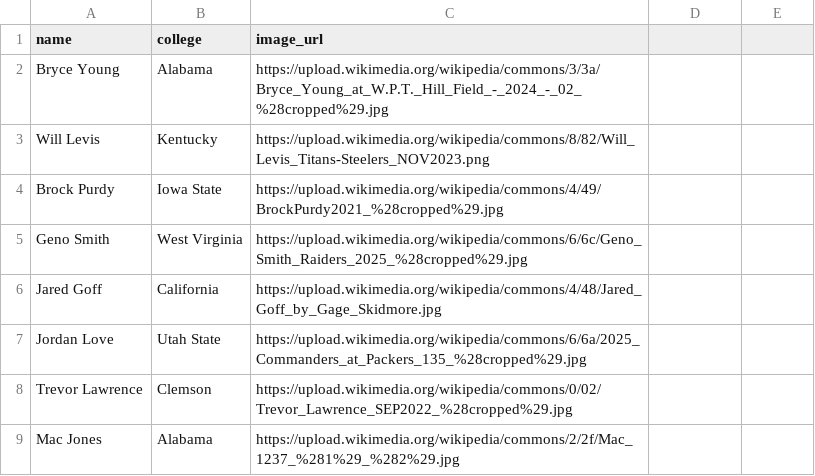
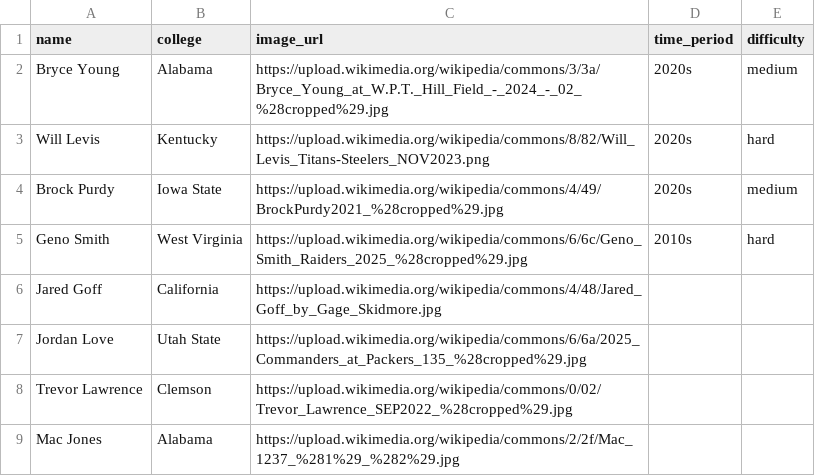
Before and after one commit to JacobFullerOBU/Football-Alumni-Game, a CSV file: players_with_images.csv, drawn as a sheet; only a part is shown.

```diff
--- a/players_with_images.csv
+++ b/players_with_images.csv
@@ -1,6 +1,6 @@
-name,college,image_url
-Bryce Young,Alabama,https://upload.wikimedia.org/wikipedia/commons/3/3a/Bryce_Young_at_W.P.T._Hill_Field_-_2024_-_02_%28cropped%29.jpg
-Will Levis,Kentucky,https://upload.wikimedia.org/wikipedia/commons/8/82/Will_Levis_Titans-Steelers_NOV2023.png
-Brock Purdy,Iowa State,https://upload.wikimedia.org/wikipedia/commons/4/49/BrockPurdy2021_%28cropped%29.jpg
-Geno Smith,West Virginia,https://upload.wikimedia.org/wikipedia/commons/6/6c/Geno_Smith_Raiders_2025_%28cropped%29.jpg
+name,college,image_url,time_period,difficulty
+Bryce Young,Alabama,https://upload.wikimedia.org/wikipedia/commons/3/3a/Bryce_Young_at_W.P.T._Hill_Field_-_2024_-_02_%28cropped%29.jpg,2020s,medium
+Will Levis,Kentucky,https://upload.wikimedia.org/wikipedia/commons/8/82/Will_Levis_Titans-Steelers_NOV2023.png,2020s,hard
+Brock Purdy,Iowa State,https://upload.wikimedia.org/wikipedia/commons/4/49/BrockPurdy2021_%28cropped%29.jpg,2020s,medium
+Geno Smith,West Virginia,https://upload.wikimedia.org/wikipedia/commons/6/6c/Geno_Smith_Raiders_2025_%28cropped%29.jpg,2010s,hard
 Jared Goff,California,https://upload.wikimedia.org/wikipedia/commons/4/48/Jared_Goff_by_Gage_Skidmore.jpg
```
Also changed, not shown: 2 other files.
